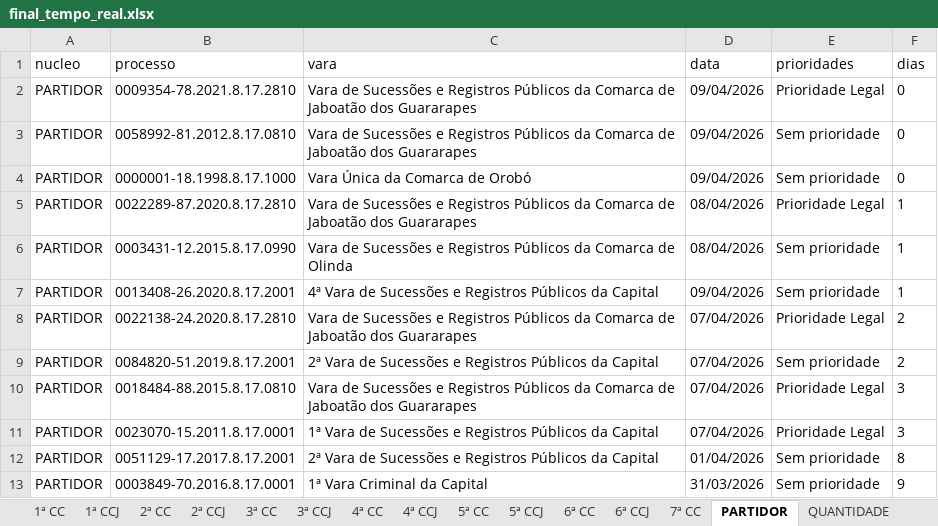
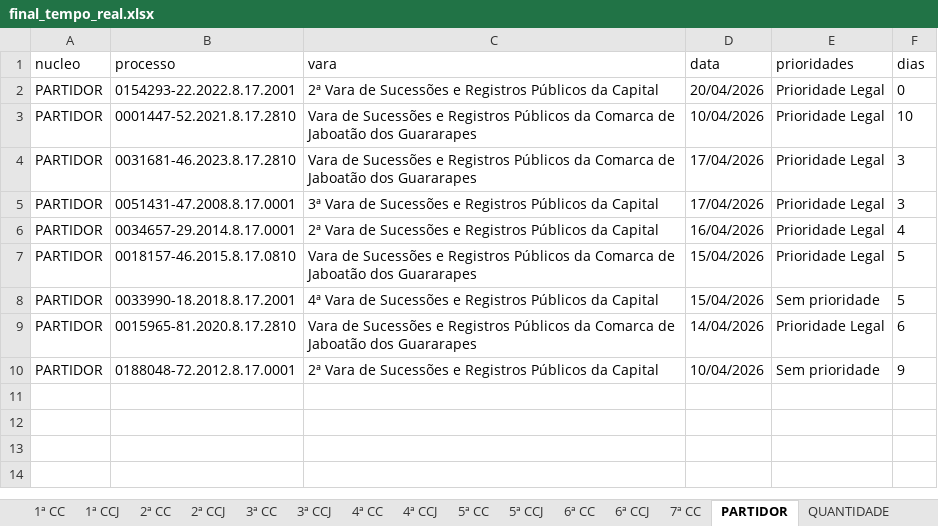
Before and after one commit to Fasri/Pipeline_tjpe_contado, an Excel workbook: data_transform/final_tempo_real.xlsx, sheet PARTIDOR, drawn as a sheet; values as stored, in another font and other column widths than the file's, no borders; removed rows and columns are numbered as before the commit, all else as after; the diff names each change by its address in the sheet, - before the commit and + after, or states it on an @@ line.

```diff
--- a/data_transform/final_tempo_real.xlsx (sheet PARTIDOR)
+++ b/data_transform/final_tempo_real.xlsx (sheet PARTIDOR)
-B2 (processo): 0009354-78.2021.8.17.2810
+B2 (processo): 0154293-22.2022.8.17.2001
-C2 (vara): Vara de Sucessões e Registros Públicos da Comarca de Jaboatão dos Guararapes
+C2 (vara): 2ª Vara de Sucessões e Registros Públicos da Capital
-D2 (data): 09/04/2026
+D2 (data): 20/04/2026
-row 3: PARTIDOR | 0058992-81.2012.8.17.0810 | Vara de Sucessões e Registros Públicos da Comarca de Jaboatão dos Guararapes | 09/04/2026 | Sem prioridade | 0
-row 4: PARTIDOR | 0000001-18.1998.8.17.1000 | Vara Única da Comarca de Orobó | 09/04/2026 | Sem prioridade | 0
-row 5: PARTIDOR | 0022289-87.2020.8.17.2810 | Vara de Sucessões e Registros Públicos da Comarca de Jaboatão dos Guararapes | 08/04/2026 | Prioridade Legal | 1
-row 6: PARTIDOR | 0003431-12.2015.8.17.0990 | Vara de Sucessões e Registros Públicos da Comarca de Olinda | 08/04/2026 | Sem prioridade | 1
-row 7: PARTIDOR | 0013408-26.2020.8.17.2001 | 4ª Vara de Sucessões e Registros Públicos da Capital | 09/04/2026 | Sem prioridade | 1
-B3 (processo): 0022138-24.2020.8.17.2810
+B3 (processo): 0001447-52.2021.8.17.2810
-D3 (data): 07/04/2026
+D3 (data): 10/04/2026
-F3 (dias): 2
+F3 (dias): 10
-row 9: PARTIDOR | 0084820-51.2019.8.17.2001 | 2ª Vara de Sucessões e Registros Públicos da Capital | 07/04/2026 | Sem prioridade | 2
-B4 (processo): 0018484-88.2015.8.17.0810
+B4 (processo): 0031681-46.2023.8.17.2810
-D4:D5 (data): 07/04/2026
+D4:D5 (data): 17/04/2026
-B5 (processo): 0023070-15.2011.8.17.0001
+B5 (processo): 0051431-47.2008.8.17.0001
-C5 (vara): 1ª Vara de…
+C5 (vara): 3ª Vara de…
+row 6: PARTIDOR | 0034657-29.2014.8.17.0001 | 2ª Vara de Sucessões e Registros Públicos da Capital | 16/04/2026 | Prioridade Legal | 4
+row 7: PARTIDOR | 0018157-46.2015.8.17.0810 | Vara de Sucessões e Registros Públicos da Comarca de Jaboatão dos Guararapes | 15/04/2026 | Prioridade Legal | 5
-B8 (processo): 0051129-17.2017.8.17.2001
+B8 (processo): 0033990-18.2018.8.17.2001
-C8 (vara): 2ª Vara de…
+C8 (vara): 4ª Vara de…
-D8 (data): 01/04/2026
+D8 (data): 15/04/2026
-F8 (dias): 8
+F8 (dias): 5
+row 9: PARTIDOR | 0015965-81.2020.8.17.2810 | Vara de Sucessões e Registros Públicos da Comarca de Jaboatão dos Guararapes | 14/04/2026 | Prioridade Legal | 6
-B10 (processo): 0003849-70.2016.8.17.0001
+B10 (processo): 0188048-72.2012.8.17.0001
-C10 (vara): 1ª Vara Criminal da Capital
+C10 (vara): 2ª Vara de Sucessões e Registros Públicos da Capital
-D10 (data): 31/03/2026
+D10 (data): 10/04/2026
```
Also changed, not shown: sheet CONSOLIDADO, sheet 1ª CC, sheet 5ª CC, sheet 6ª CC, sheet 3ª CC, sheet 4ª CC, 9 more sheets, data_transform/Consolidado.xlsx, data_transform/quantidade_processos.xlsx, 16 other files.
